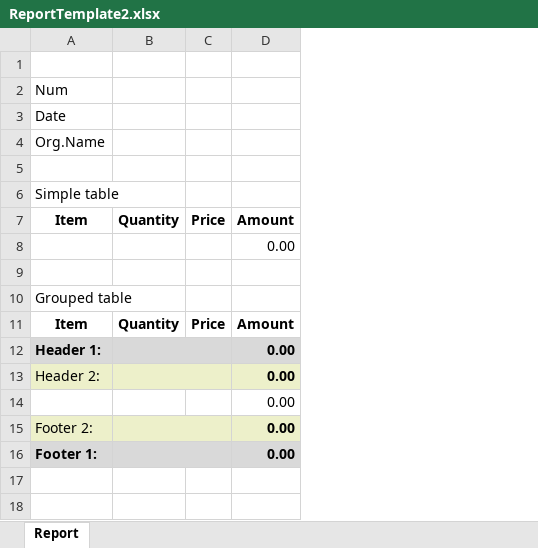
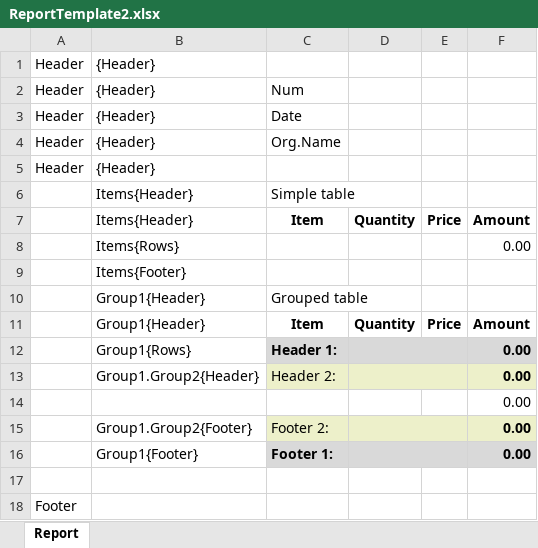
Before and after one commit to andrewhoi/Amba.Report, an Excel workbook: Source/Amba.Report.Test/Amba.Report.Test/Templates/ReportTemplate2.xlsx, sheet Report, drawn as a sheet; values as stored, in another font and other column widths than the file's, no borders; the diff names each change by its address in the sheet, - before the commit and + after, or states it on an @@ line.

Commit message:
prepare for report_generator

```diff
--- a/Source/Amba.Report.Test/Amba.Report.Test/Templates/ReportTemplate2.xlsx (sheet Report)
+++ b/Source/Amba.Report.Test/Amba.Report.Test/Templates/ReportTemplate2.xlsx (sheet Report)
+column A, rows 1-5: all Header
+column B, rows 1-16: {Header} | {Header} | {Header} | {Header} | {Header} | Items{Header} | Items{Header} | Items{Rows} | Items{Footer} | Group1{Header} | Group1{Header} | Group1{Rows} | Group1.Group2{Header} |  | Group1.Group2{Footer} | Group1{Footer}
-row 1: (empty)
+row 1: Header | {Header}
-row 5: (empty)
+row 5: Header | {Header}
+row 17: (empty)
+row 18: Footer
```
Also changed, not shown: formulas that keep their value, 4 other files.
